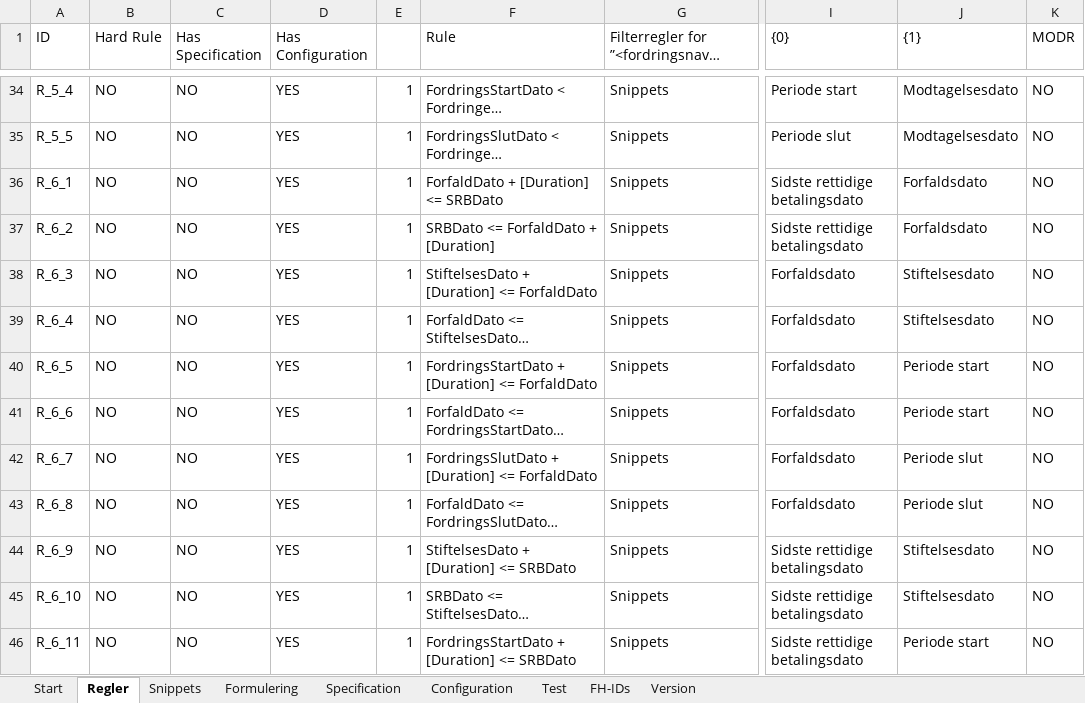
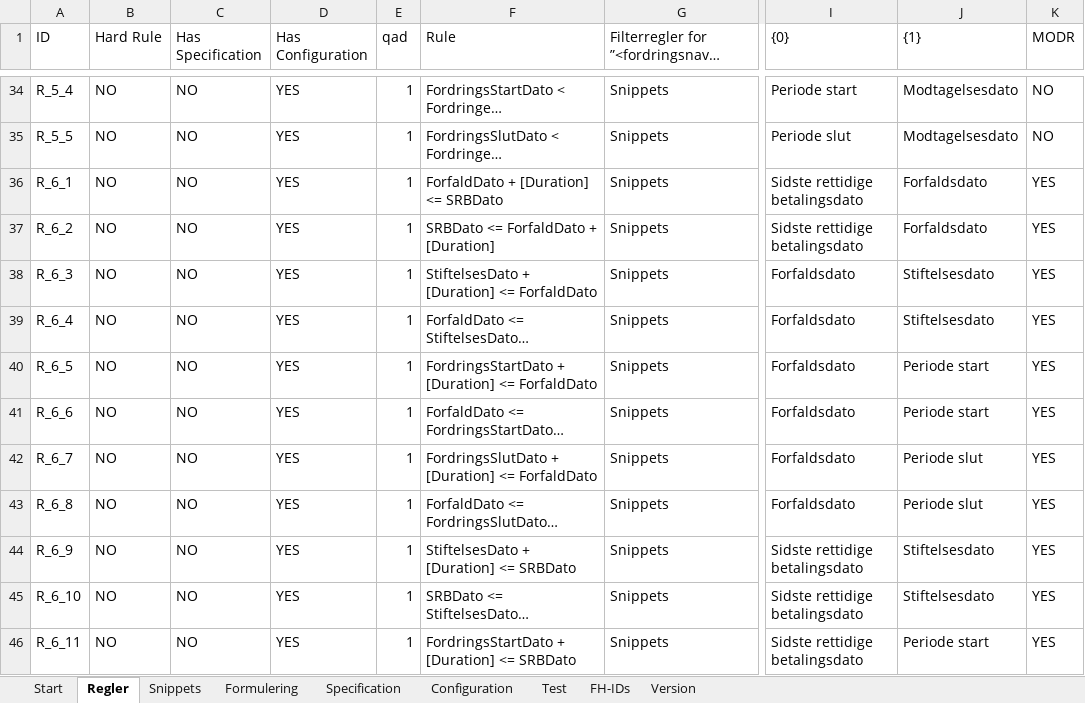
Before and after one commit to TJGP/ici-filter-setter, an Excel workbook: Filteropsætter - m R9.2 og R8.2.xlsm, sheet Regler, drawn as a sheet; only a part is shown, gaps mark what is left out; long unchanged cells end in …; values as stored, in another font and other column widths than the file's, no cell formats; the diff covers the shown part only; the diff names each change by its address in the sheet, - before the commit and + after, or states it on an @@ line.

```diff
--- a/Filteropsætter - m R9.2 og R8.2.xlsm (sheet Regler)
+++ b/Filteropsætter - m R9.2 og R8.2.xlsm (sheet Regler)
-E1: (empty)
+E1: qad
-K36:K46 (MODR): NO
+K36:K46 (MODR): YES
```
Also changed, not shown: 32 edited cells elsewhere in this sheet, sheet FH-IDs, sheet Version, sheet Configuration, cell formats, 1 other file.
